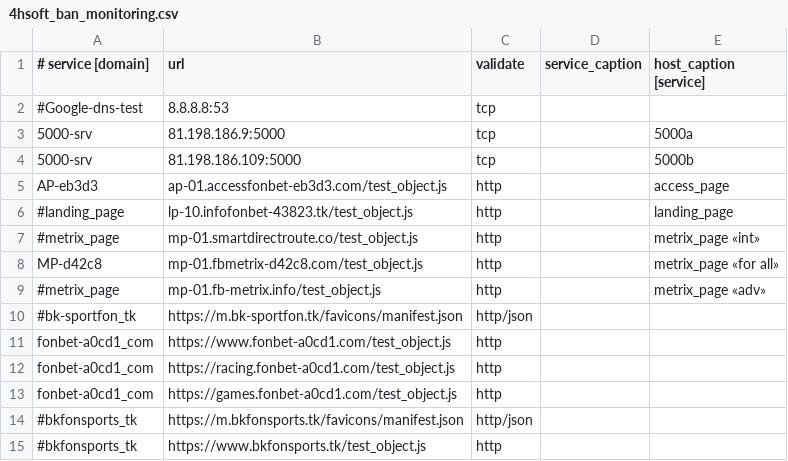
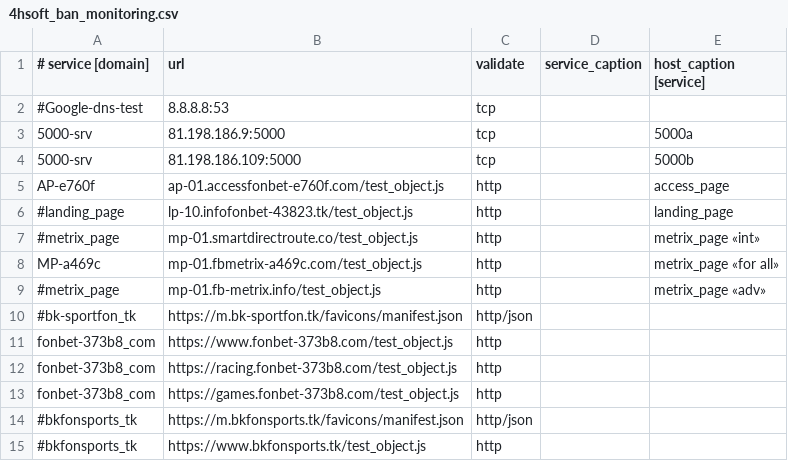
Before and after one commit to fbdevdata/psipl, a CSV file: 4hsoft_ban_monitoring.csv, drawn as a sheet; only a part is shown.

Commit message:
Update 4hsoft_ban_monitoring.csv

```diff
--- a/4hsoft_ban_monitoring.csv
+++ b/4hsoft_ban_monitoring.csv
@@ -4,11 +4,11 @@
 5000-srv;81.198.186.109:5000;tcp;;5000b
-AP-eb3d3;ap-01.accessfonbet-eb3d3.com/test_object.js;http;;access_page
+AP-e760f;ap-01.accessfonbet-e760f.com/test_object.js;http;;access_page
 #landing_page;lp-10.infofonbet-43823.tk/test_object.js;http;;landing_page
 #metrix_page;mp-01.smartdirectroute.co/test_object.js;http;;metrix_page «int»
-MP-d42c8;mp-01.fbmetrix-d42c8.com/test_object.js;http;;metrix_page «for all»
+MP-a469c;mp-01.fbmetrix-a469c.com/test_object.js;http;;metrix_page «for all»
 #metrix_page;mp-01.fb-metrix.info/test_object.js;http;;metrix_page «adv»
 #bk-sportfon_tk;https://m.bk-sportfon.tk/favicons/manifest.json;http/json;;
-fonbet-a0cd1_com;https://www.fonbet-a0cd1.com/test_object.js;http;;
-fonbet-a0cd1_com;https://racing.fonbet-a0cd1.com/test_object.js;http;;
-fonbet-a0cd1_com;https://games.fonbet-a0cd1.com/test_object.js;http;;
+fonbet-373b8_com;https://www.fonbet-373b8.com/test_object.js;http;;
+fonbet-373b8_com;https://racing.fonbet-373b8.com/test_object.js;http;;
+fonbet-373b8_com;https://games.fonbet-373b8.com/test_object.js;http;;
 #bkfonsports_tk;https://m.bkfonsports.tk/favicons/manifest.json;http/json;;
```
